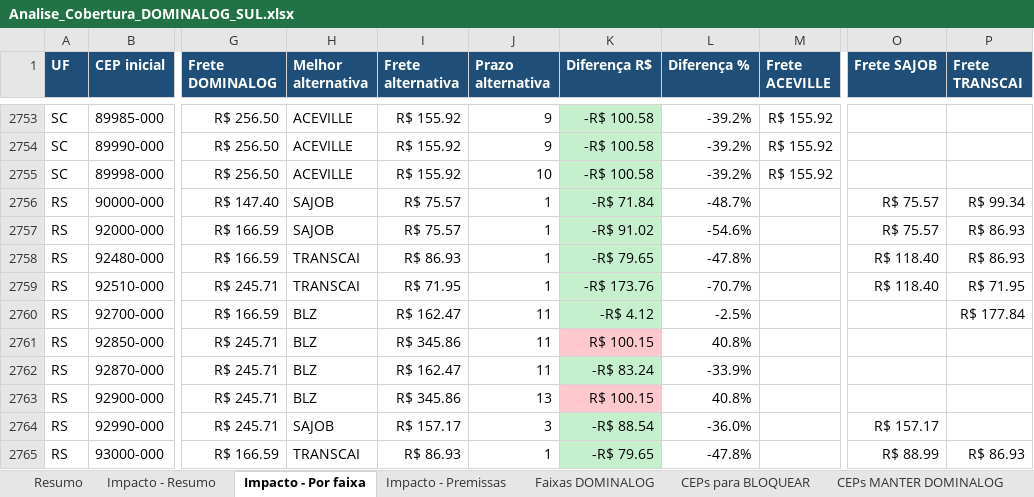
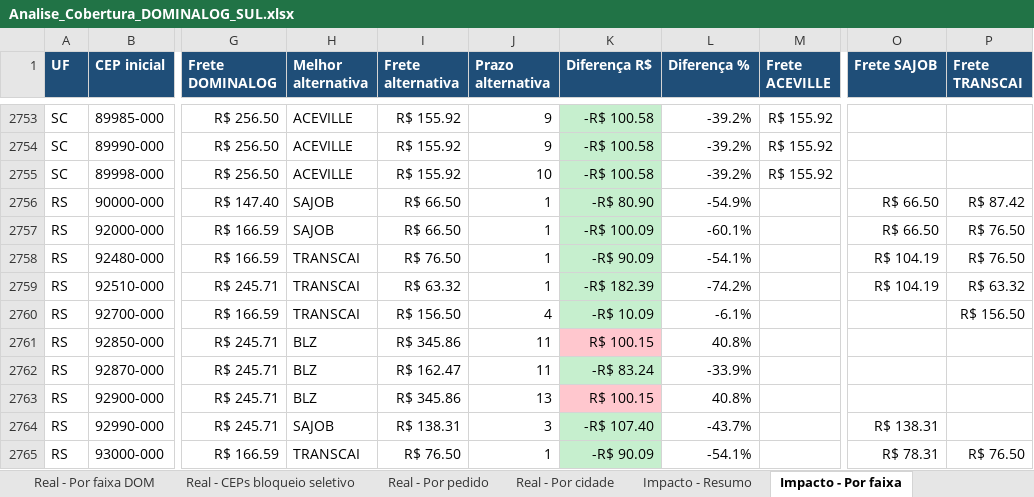
Before and after one commit to danielmichelonjr-ai/PROJETOS, an Excel workbook: Analise_Cobertura_DOMINALOG_SUL.xlsx, sheet Impacto - Por faixa, drawn as a sheet; only a part is shown, gaps mark what is left out; values as stored, in another font and other column widths than the file's, no borders; the diff covers the shown part only; the diff names each change by its address in the sheet, - before the commit and + after, or states it on an @@ line.

```diff
--- a/Analise_Cobertura_DOMINALOG_SUL.xlsx (sheet Impacto - Por faixa)
+++ b/Analise_Cobertura_DOMINALOG_SUL.xlsx (sheet Impacto - Por faixa)
+sheet tab: Real - Por faixa DOM
+sheet tab: Real - CEPs bloqueio seletivo
+sheet tab: Real - Por pedido
+sheet tab: Real - Por cidade
-I2756:I2757 (Frete alternativa): R$ 75.57
+I2756:I2757 (Frete alternativa): R$ 66.50
-K2756 (Diferença R$): -R$ 71.84
+K2756 (Diferença R$): -R$ 80.90
-L2756 (Diferença %): -48.7%
+L2756 (Diferença %): -54.9%
-O2756:O2757 (Frete SAJOB): R$ 75.57
+O2756:O2757 (Frete SAJOB): R$ 66.50
-P2756 (Frete TRANSCAI): R$ 99.34
+P2756 (Frete TRANSCAI): R$ 87.42
-K2757 (Diferença R$): -R$ 91.02
+K2757 (Diferença R$): -R$ 100.09
-L2757 (Diferença %): -54.6%
+L2757 (Diferença %): -60.1%
-P2757:P2758 (Frete TRANSCAI): R$ 86.93
+P2757:P2758 (Frete TRANSCAI): R$ 76.50
-I2758 (Frete alternativa): R$ 86.93
+I2758 (Frete alternativa): R$ 76.50
-K2758 (Diferença R$): -R$ 79.65
+K2758 (Diferença R$): -R$ 90.09
-L2758 (Diferença %): -47.8%
+L2758 (Diferença %): -54.1%
-O2758:O2759 (Frete SAJOB): R$ 118.40
+O2758:O2759 (Frete SAJOB): R$ 104.19
-I2759 (Frete alternativa): R$ 71.95
+I2759 (Frete alternativa): R$ 63.32
-K2759 (Diferença R$): -R$ 173.76
+K2759 (Diferença R$): -R$ 182.39
-L2759 (Diferença %): -70.7%
+L2759 (Diferença %): -74.2%
-P2759 (Frete TRANSCAI): R$ 71.95
+P2759 (Frete TRANSCAI): R$ 63.32
-H2760 (Melhor alternativa): BLZ
+H2760 (Melhor alternativa): TRANSCAI
-I2760 (Frete alternativa): R$ 162.47
+I2760 (Frete alternativa): R$ 156.50
-J2760 (Prazo alternativa): 11
+J2760 (Prazo alternativa): 4
-K2760 (Diferença R$): -R$ 4.12
+K2760 (Diferença R$): -R$ 10.09
-L2760 (Diferença %): -2.5%
+L2760 (Diferença %): -6.1%
-P2760 (Frete TRANSCAI): R$ 177.84
+P2760 (Frete TRANSCAI): R$ 156.50
-I2764 (Frete alternativa): R$ 157.17
+I2764 (Frete alternativa): R$ 138.31
-K2764 (Diferença R$): -R$ 88.54
+K2764 (Diferença R$): -R$ 107.40
-L2764 (Diferença %): -36.0%
+L2764 (Diferença %): -43.7%
-O2764 (Frete SAJOB): R$ 157.17
+O2764 (Frete SAJOB): R$ 138.31
-I2765 (Frete alternativa): R$ 86.93
+I2765 (Frete alternativa): R$ 76.50
-K2765 (Diferença R$): -R$ 79.65
+K2765 (Diferença R$): -R$ 90.09
-L2765 (Diferença %): -47.8%
+L2765 (Diferença %): -54.1%
-O2765 (Frete SAJOB): R$ 88.99
+O2765 (Frete SAJOB): R$ 78.31
-P2765 (Frete TRANSCAI): R$ 86.93
+P2765 (Frete TRANSCAI): R$ 76.50
```
Also changed, not shown: 1315 edited cells elsewhere in this sheet, sheet Impacto - Resumo, other sheet tabs.
